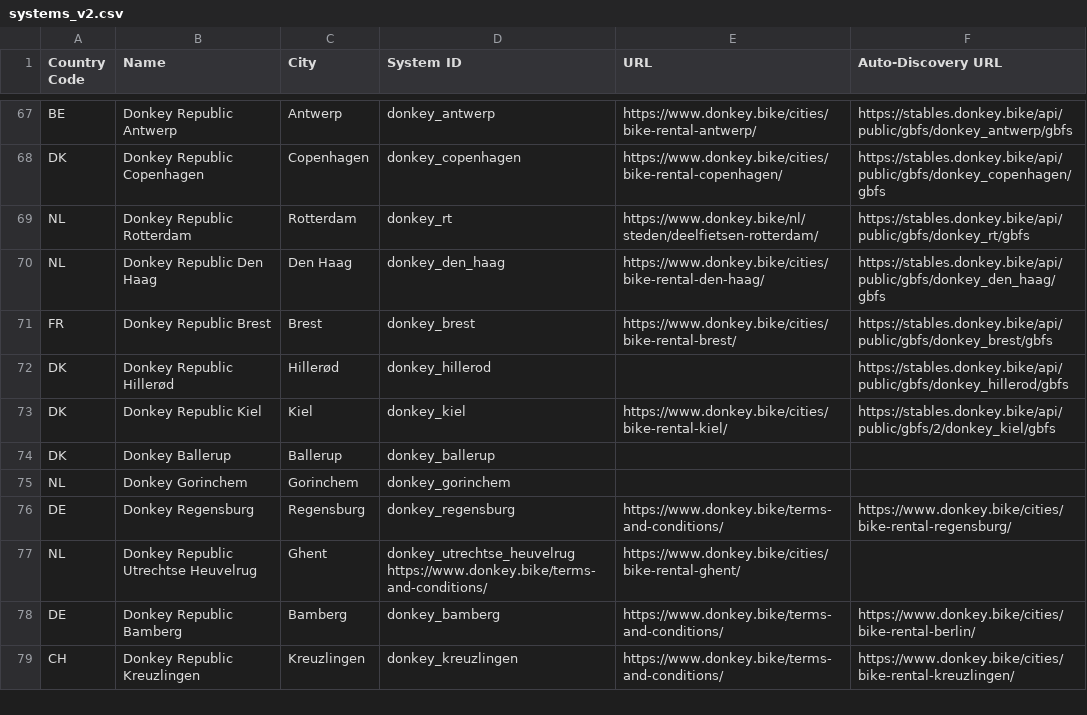
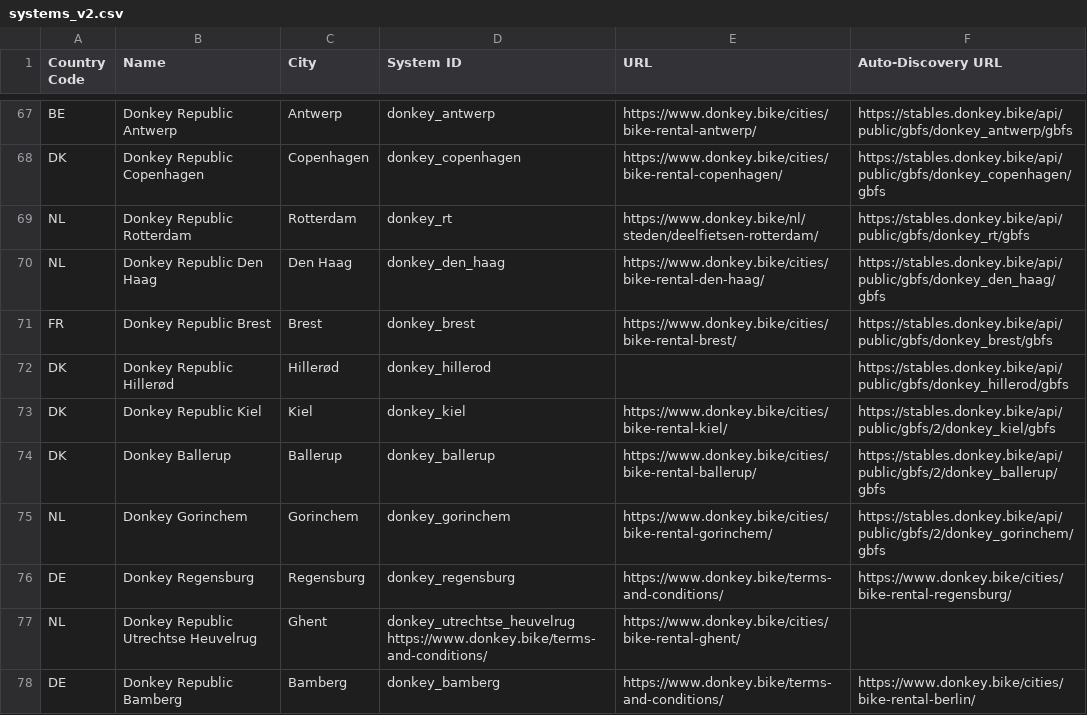
Before and after one commit to DonkeyRepublic/donkey_gbfs, a CSV file: systems_v2.csv, drawn as a sheet; only a part is shown, gaps mark what is left out; the shorter side is filled out with more unchanged rows.

Commit message:
Update systems_v2.csv

```diff
--- a/systems_v2.csv
+++ b/systems_v2.csv
@@ -73,4 +73,4 @@ DK,Donkey Republic Hillerød,Hillerød,donkey_hillerod,"",https://stables.donkey
 DK,Donkey Republic Kiel,Kiel,donkey_kiel,https://www.donkey.bike/cities/bike-rental-kiel/,https://stables.donkey.bike/api/public/gbfs/2/donkey_kiel/gbfs
-DK,Donkey Ballerup,Ballerup,donkey_ballerup
-NL,Donkey Gorinchem,Gorinchem,donkey_gorinchem
+DK,Donkey Ballerup,Ballerup,donkey_ballerup,https://www.donkey.bike/cities/bike-rental-ballerup/,https://stables.donkey.bike/api/public/gbfs/2/donkey_ballerup/gbfs
+NL,Donkey Gorinchem,Gorinchem,donkey_gorinchem,https://www.donkey.bike/cities/bike-rental-gorinchem/,https://stables.donkey.bike/api/public/gbfs/2/donkey_gorinchem/gbfs
 DE,Donkey Regensburg,Regensburg,donkey_regensburg,https://www.donkey.bike/terms-and-conditions/,https://www.donkey.bike/cities/bike-rental-regensburg/
```
